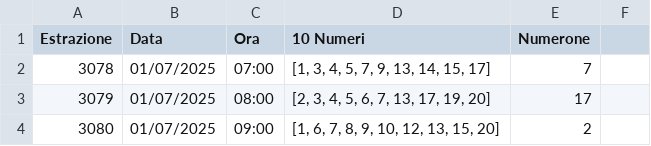
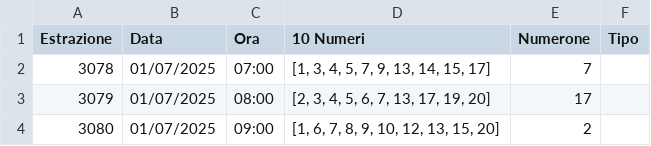
Before and after one commit to CikoCy/wfl9, a CSV file: storico.csv, drawn as a sheet; only a part is shown.

Commit message:
Update storico.csv

```diff
--- a/storico.csv
+++ b/storico.csv
@@ -1,2 +1,2 @@
-Estrazione,Data,Ora,10 Numeri,Numerone
+Estrazione,Data,Ora,10 Numeri,Numerone,Tipo
 3078,01/07/2025,07:00,"[1, 3, 4, 5, 7, 9, 13, 14, 15, 17]",7
```
